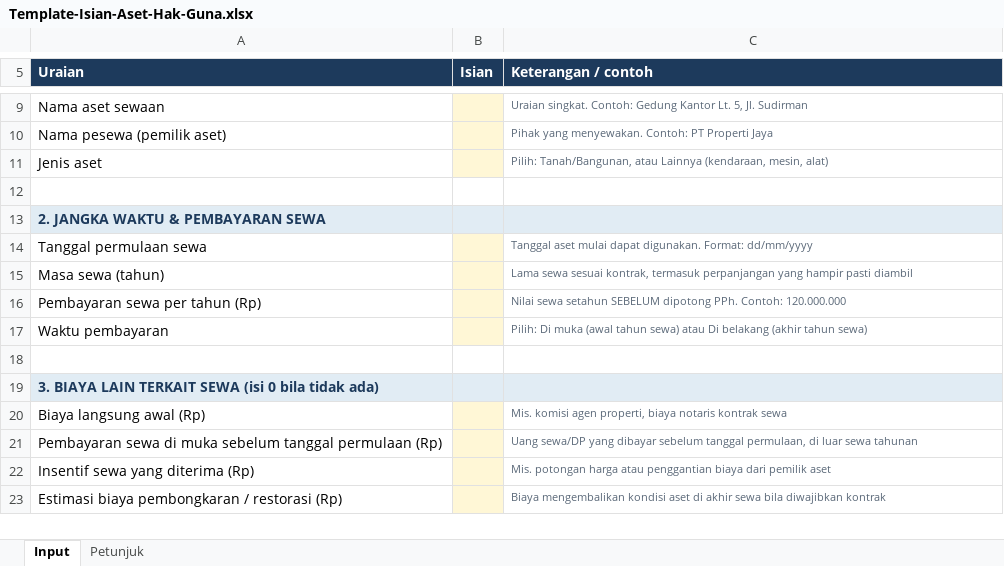
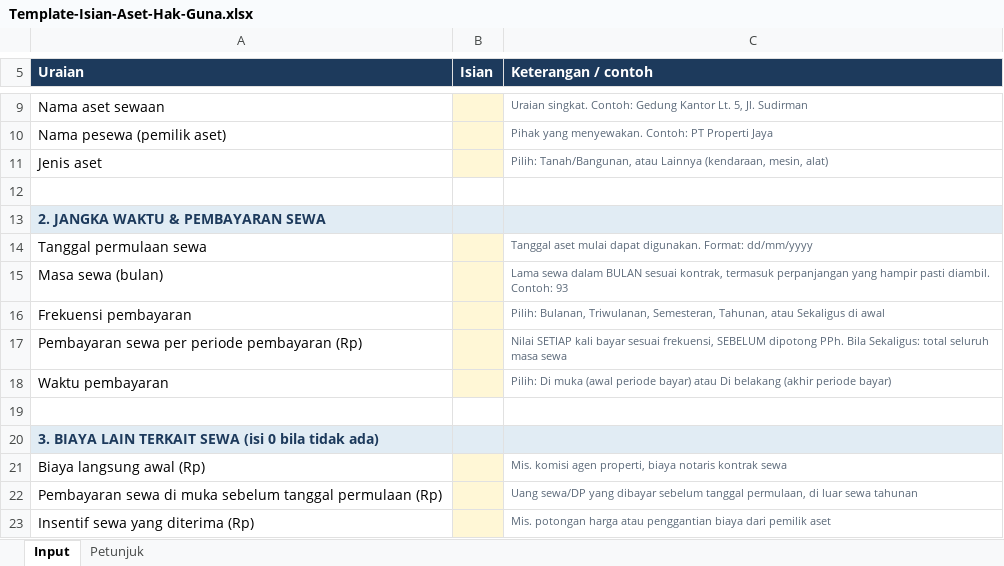
Before and after one commit to Hendraw83/hendrawanto.com, an Excel workbook: tools/aset-hak-guna/Template-Isian-Aset-Hak-Guna.xlsx, sheet Input, drawn as a sheet; only a part is shown, gaps mark what is left out; the shorter side is filled out with more unchanged rows; values as stored, in another font and other column widths than the file's, no borders; removed rows and columns are numbered as before the commit, all else as after; the diff names each change by its address in the sheet, - before the commit and + after, or states it on an @@ line.

```diff
--- a/tools/aset-hak-guna/Template-Isian-Aset-Hak-Guna.xlsx (sheet Input)
+++ b/tools/aset-hak-guna/Template-Isian-Aset-Hak-Guna.xlsx (sheet Input)
-A15 (Uraian): Masa sewa (tahun)
+A15 (Uraian): Masa sewa (bulan)
-C15 (Keterangan / contoh): Lama sewa sesuai kontrak, termasuk perpanjangan yang hampir pasti diambil
+C15 (Keterangan / contoh): Lama sewa dalam BULAN sesuai kontrak, termasuk perpanjangan yang hampir pasti diambil. Contoh: 93
-row 16: Pembayaran sewa per tahun (Rp) |  | Nilai sewa setahun SEBELUM dipotong PPh. Contoh: 120.000.000
+row 16: Frekuensi pembayaran |  | Pilih: Bulanan, Triwulanan, Semesteran, Tahunan, atau Sekaligus di awal
+row 17: Pembayaran sewa per periode pembayaran (Rp) |  | Nilai SETIAP kali bayar sesuai frekuensi, SEBELUM dipotong PPh. Bila Sekaligus: total seluruh masa sewa
-C18 (Keterangan / contoh): …muka (awal tahun sewa) atau Di belakang (akhir tahun sewa)
+C18 (Keterangan / contoh): …muka (awal periode bayar) atau Di belakang (akhir periode bayar)
```
Also changed, not shown: sheet Petunjuk, 2 other files.
